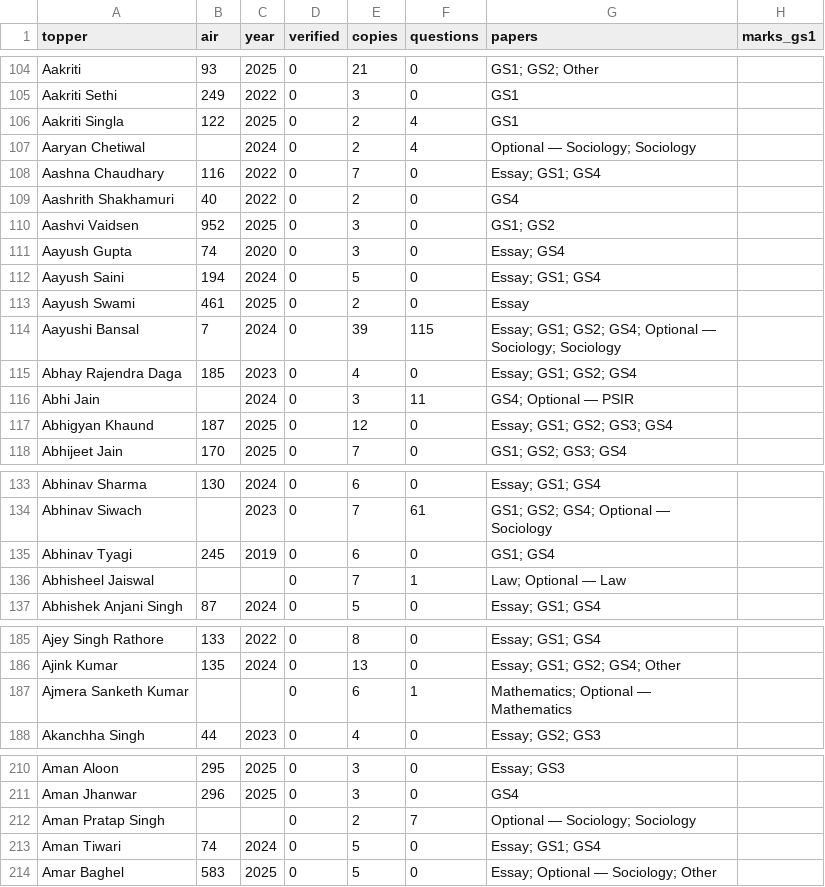
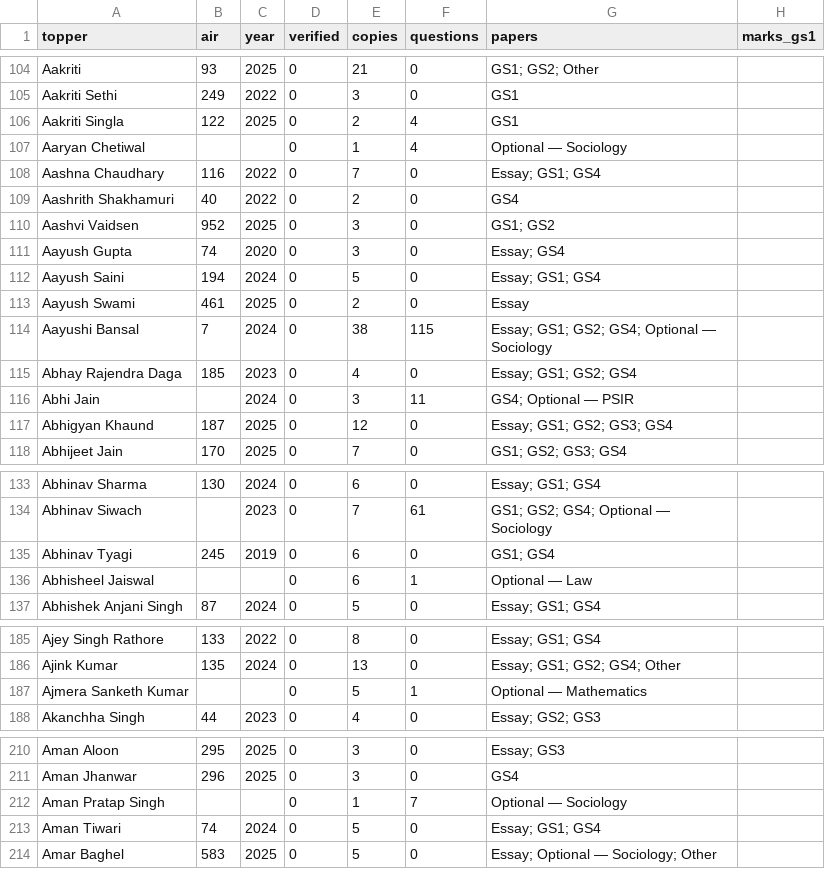
Before and after one commit to hashin/topperscopy, a CSV file: dataset/toppers.csv, drawn as a sheet; only a part is shown, gaps mark what is left out; the diff covers the shown part only; the diff names each change by its address in the sheet, - before the commit and + after, or states it on an @@ line.

```diff
--- a/dataset/toppers.csv
+++ b/dataset/toppers.csv
-C107 (year): 2024
+C107 (year): (empty)
-E107 (copies): 2
+E107 (copies): 1
-G107 (papers): Optional — Sociology; Sociology
+G107 (papers): Optional — Sociology
-E114 (copies): 39
+E114 (copies): 38
-G114 (papers): …Optional — Sociology; Sociology
+G114 (papers): …Optional — Sociology
-E136 (copies): 7
+E136 (copies): 6
-G136 (papers): Law; Optional — Law
+G136 (papers): Optional — Law
-E187 (copies): 6
+E187 (copies): 5
-G187 (papers): Mathematics; Optional — Mathematics
+G187 (papers): Optional — Mathematics
-E212 (copies): 2
+E212 (copies): 1
-G212 (papers): Optional — Sociology; Sociology
+G212 (papers): Optional — Sociology
```
Also changed, not shown: 30 edited cells elsewhere in this file, 18 other files.
